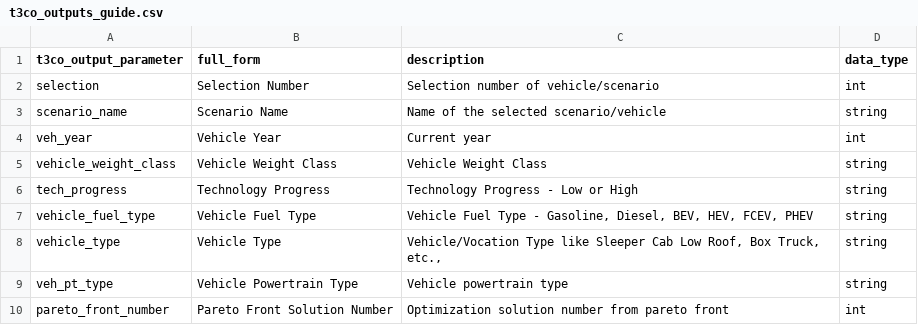
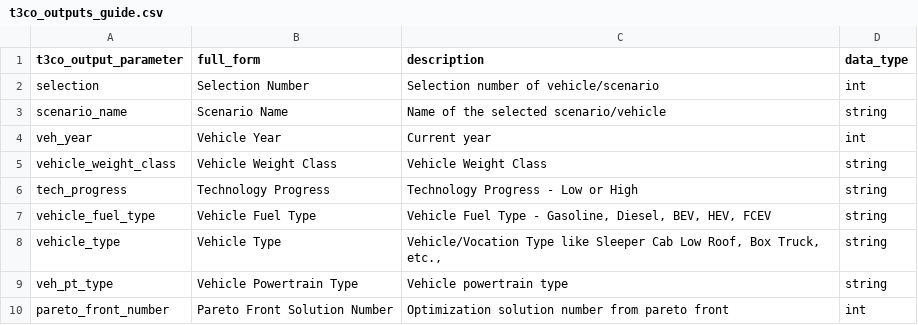
Before and after one commit to NREL/T3CO, a CSV file: src/t3co/resources/visualization/t3co_outputs_guide.csv, drawn as a sheet; only a part is shown.

```diff
--- a/src/t3co/resources/visualization/t3co_outputs_guide.csv
+++ b/src/t3co/resources/visualization/t3co_outputs_guide.csv
@@ -6,3 +6,3 @@ vehicle_weight_class,Vehicle Weight Class,Vehicle Weight Class,string
 tech_progress,Technology Progress,Technology Progress - Low or High,string
-vehicle_fuel_type,Vehicle Fuel Type,"Vehicle Fuel Type - Gasoline, Diesel, BEV, HEV, FCEV, PHEV",string
+vehicle_fuel_type,Vehicle Fuel Type,"Vehicle Fuel Type - Gasoline, Diesel, BEV, HEV, FCEV",string
 vehicle_type,Vehicle Type,"Vehicle/Vocation Type like Sleeper Cab Low Roof, Box Truck, etc.,",string
```
Also changed, not shown: src/t3co/resources/T3COConfig.csv, 7 other files.
